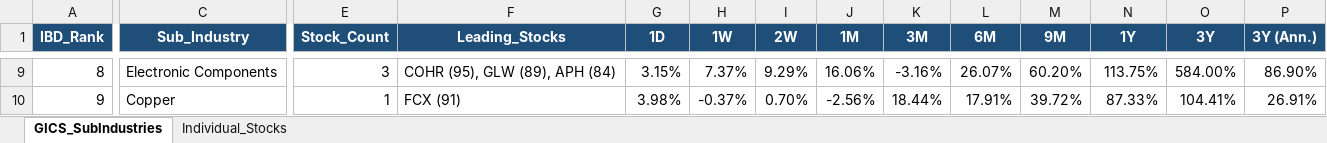
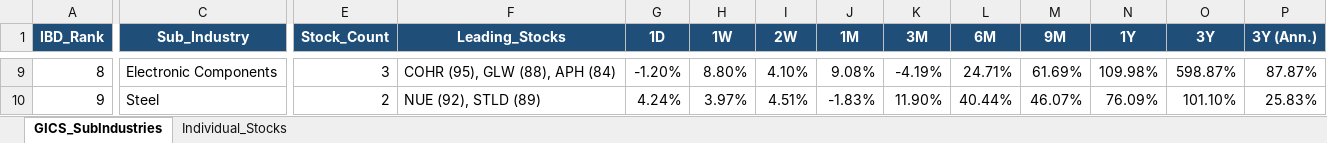
Before and after one commit to Jamesssurfer/GICS-Tracker, an Excel workbook: GICS_SubIndustry_Leaderboard.xlsx, sheet GICS_SubIndustries, drawn as a sheet; only a part is shown, gaps mark what is left out; values as stored, in another font and other column widths than the file's, no borders; the diff covers the shown part only; the diff names each change by its address in the sheet, - before the commit and + after, or states it on an @@ line.

Commit message:
Auto-update: S&P 500 GICS Sub-Industry RS Leaderboard (2026-10-05)

```diff
--- a/GICS_SubIndustry_Leaderboard.xlsx (sheet GICS_SubIndustries)
+++ b/GICS_SubIndustry_Leaderboard.xlsx (sheet GICS_SubIndustries)
-F9 (Leading_Stocks): COHR (95), GLW (89), APH (84)
+F9 (Leading_Stocks): COHR (95), GLW (88), APH (84)
-G9 (1D): 3.15%
+G9 (1D): -1.20%
-H9 (1W): 7.37%
+H9 (1W): 8.80%
-I9 (2W): 9.29%
+I9 (2W): 4.10%
-J9 (1M): 16.06%
+J9 (1M): 9.08%
-K9 (3M): -3.16%
+K9 (3M): -4.19%
-L9 (6M): 26.07%
+L9 (6M): 24.71%
-M9 (9M): 60.20%
+M9 (9M): 61.69%
-N9 (1Y): 113.75%
+N9 (1Y): 109.98%
-O9 (3Y): 584.00%
+O9 (3Y): 598.87%
-P9 (3Y (Ann.)): 86.90%
+P9 (3Y (Ann.)): 87.87%
-C10 (Sub_Industry): Copper
+C10 (Sub_Industry): Steel
-E10 (Stock_Count): 1
+E10 (Stock_Count): 2
-F10 (Leading_Stocks): FCX (91)
+F10 (Leading_Stocks): NUE (92), STLD (89)
-G10 (1D): 3.98%
+G10 (1D): 4.24%
-H10 (1W): -0.37%
+H10 (1W): 3.97%
-I10 (2W): 0.70%
+I10 (2W): 4.51%
-J10 (1M): -2.56%
+J10 (1M): -1.83%
-K10 (3M): 18.44%
+K10 (3M): 11.90%
-L10 (6M): 17.91%
+L10 (6M): 40.44%
-M10 (9M): 39.72%
+M10 (9M): 46.07%
-N10 (1Y): 87.33%
+N10 (1Y): 76.09%
-O10 (3Y): 104.41%
+O10 (3Y): 101.10%
-P10 (3Y (Ann.)): 26.91%
+P10 (3Y (Ann.)): 25.83%
```
Also changed, not shown: 1624 edited cells elsewhere in this sheet, sheet Individual_Stocks.
